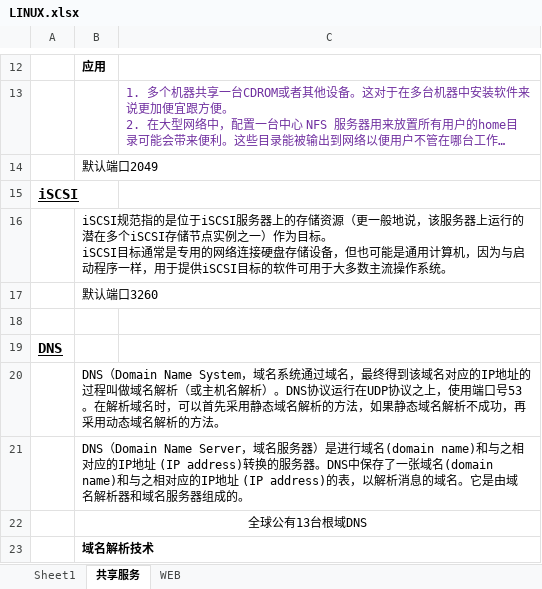
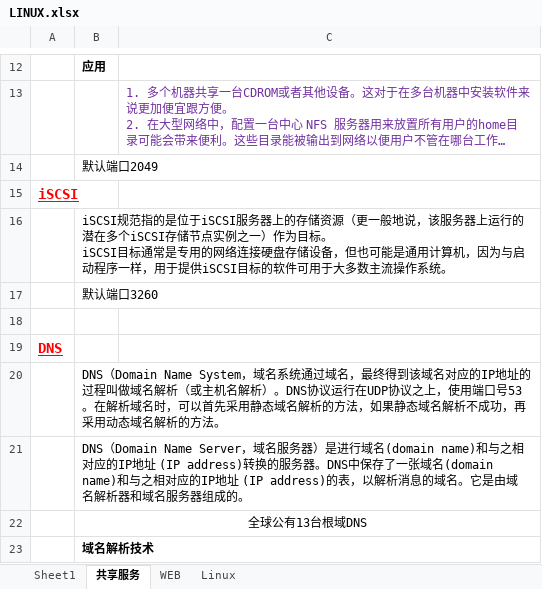
Before and after one commit to FirewoodBloody/Linux, an Excel workbook: LINUX.xlsx, sheet 共享服务, drawn as a sheet; only a part is shown, gaps mark what is left out; long unchanged cells end in …; values as stored, in another font and other column widths than the file's, no borders; the diff covers the shown part only; the diff names each change by its address in the sheet, - before the commit and + after, or states it on an @@ line.

```diff
--- a/LINUX.xlsx (sheet 共享服务)
+++ b/LINUX.xlsx (sheet 共享服务)
+sheet tab: Linux
-A15 text colour: black
+A15 text colour: #FF0000
-A19 text colour: black
+A19 text colour: #FF0000
```
Also changed, not shown: 1 added row, 1 edited cell and cell formats elsewhere in this sheet, sheet Sheet1, sheet WEB, 1 other file.
